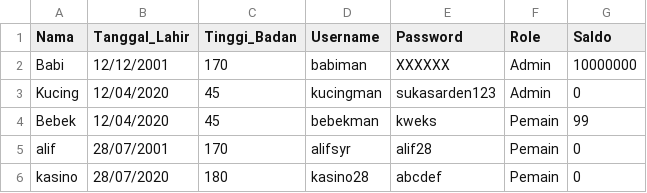
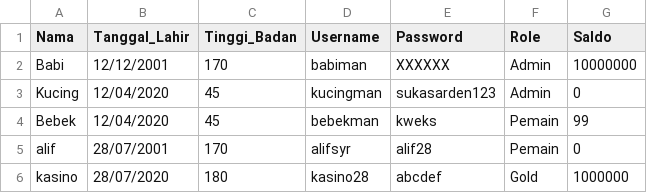
Before and after one commit to alifsyr/Willy-Wangky-System, a CSV file: WillyWangkySystem/data/user.csv, drawn as a sheet.

Commit message:
Update user.csv

```diff
--- a/WillyWangkySystem/data/user.csv
+++ b/WillyWangkySystem/data/user.csv
@@ -5,2 +5,2 @@ Bebek,12/04/2020,45,bebekman,kweks,Pemain,99
 alif,28/07/2001,170,alifsyr,alif28,Pemain,0
-kasino,28/07/2020,180,kasino28,abcdef,Pemain,0
+kasino,28/07/2020,180,kasino28,abcdef,Gold,1000000
```
